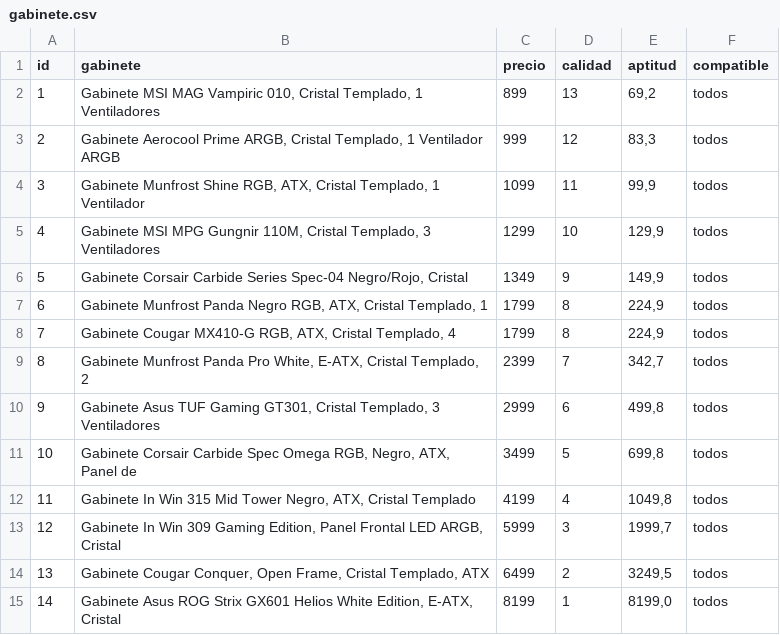
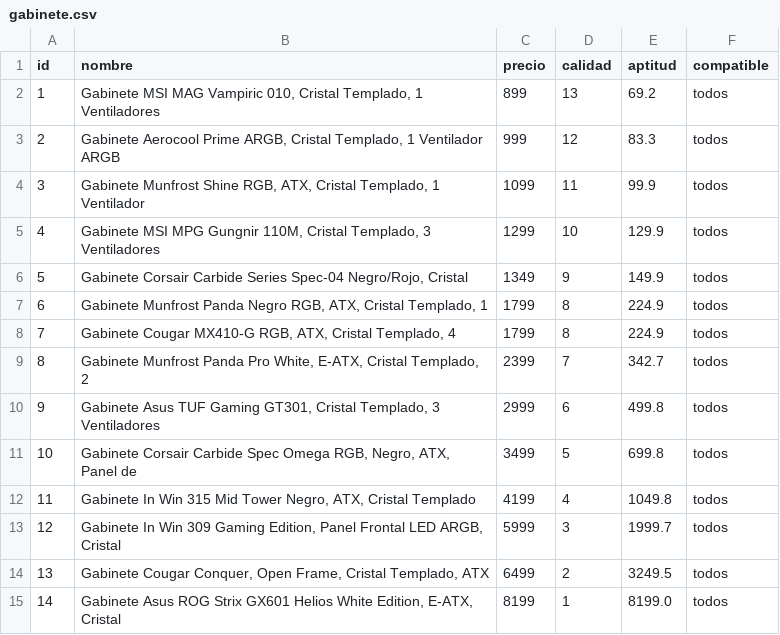
Before and after one commit to Elian-Tester/pc_genetico, a CSV file: csv/gabinete.csv, drawn as a sheet.

```diff
--- a/csv/gabinete.csv
+++ b/csv/gabinete.csv
@@ -1,15 +1,15 @@
-id,gabinete,precio,calidad,aptitud,compatible
-1,"Gabinete MSI MAG Vampiric 010, Cristal Templado, 1 Ventiladores",899,13,"69,2",todos
-2,"Gabinete Aerocool Prime ARGB, Cristal Templado, 1 Ventilador ARGB",999,12,"83,3",todos
-3,"Gabinete Munfrost Shine RGB, ATX, Cristal Templado, 1 Ventilador",1099,11,"99,9",todos
-4,"Gabinete MSI MPG Gungnir 110M, Cristal Templado, 3 Ventiladores",1299,10,"129,9",todos
-5,"Gabinete Corsair Carbide Series Spec-04 Negro/Rojo, Cristal",1349,9,"149,9",todos
-6,"Gabinete Munfrost Panda Negro RGB, ATX, Cristal Templado, 1",1799,8,"224,9",todos
-7,"Gabinete Cougar MX410-G RGB, ATX, Cristal Templado, 4",1799,8,"224,9",todos
-8,"Gabinete Munfrost Panda Pro White, E-ATX, Cristal Templado, 2",2399,7,"342,7",todos
-9,"Gabinete Asus TUF Gaming GT301, Cristal Templado, 3 Ventiladores",2999,6,"499,8",todos
-10,"Gabinete Corsair Carbide Spec Omega RGB, Negro, ATX, Panel de",3499,5,"699,8",todos
-11,"Gabinete In Win 315 Mid Tower Negro, ATX, Cristal Templado",4199,4,"1049,8",todos
-12,"Gabinete In Win 309 Gaming Edition, Panel Frontal LED ARGB, Cristal",5999,3,"1999,7",todos
-13,"Gabinete Cougar Conquer, Open Frame, Cristal Templado, ATX",6499,2,"3249,5",todos
-14,"Gabinete Asus ROG Strix GX601 Helios White Edition, E-ATX, Cristal",8199,1,"8199,0",todos
+id,nombre,precio,calidad,aptitud,compatible
+1,"Gabinete MSI MAG Vampiric 010, Cristal Templado, 1 Ventiladores",899,13,69.2,todos
+2,"Gabinete Aerocool Prime ARGB, Cristal Templado, 1 Ventilador ARGB",999,12,83.3,todos
+3,"Gabinete Munfrost Shine RGB, ATX, Cristal Templado, 1 Ventilador",1099,11,99.9,todos
+4,"Gabinete MSI MPG Gungnir 110M, Cristal Templado, 3 Ventiladores",1299,10,129.9,todos
+5,"Gabinete Corsair Carbide Series Spec-04 Negro/Rojo, Cristal",1349,9,149.9,todos
+6,"Gabinete Munfrost Panda Negro RGB, ATX, Cristal Templado, 1",1799,8,224.9,todos
+7,"Gabinete Cougar MX410-G RGB, ATX, Cristal Templado, 4",1799,8,224.9,todos
+8,"Gabinete Munfrost Panda Pro White, E-ATX, Cristal Templado, 2",2399,7,342.7,todos
+9,"Gabinete Asus TUF Gaming GT301, Cristal Templado, 3 Ventiladores",2999,6,499.8,todos
+10,"Gabinete Corsair Carbide Spec Omega RGB, Negro, ATX, Panel de",3499,5,699.8,todos
+11,"Gabinete In Win 315 Mid Tower Negro, ATX, Cristal Templado",4199,4,1049.8,todos
+12,"Gabinete In Win 309 Gaming Edition, Panel Frontal LED ARGB, Cristal",5999,3,1999.7,todos
+13,"Gabinete Cougar Conquer, Open Frame, Cristal Templado, ATX",6499,2,3249.5,todos
+14,"Gabinete Asus ROG Strix GX601 Helios White Edition, E-ATX, Cristal",8199,1,8199.0,todos
```
Also changed, not shown: csv/Almacenamiento.csv, csv/Disipador.csv, 8 other files.
